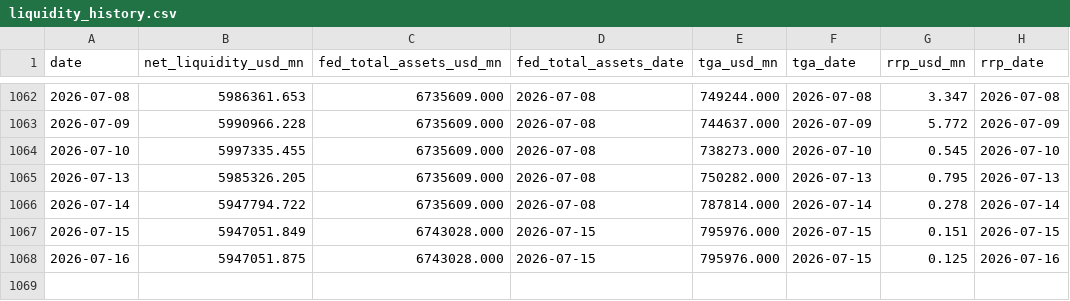
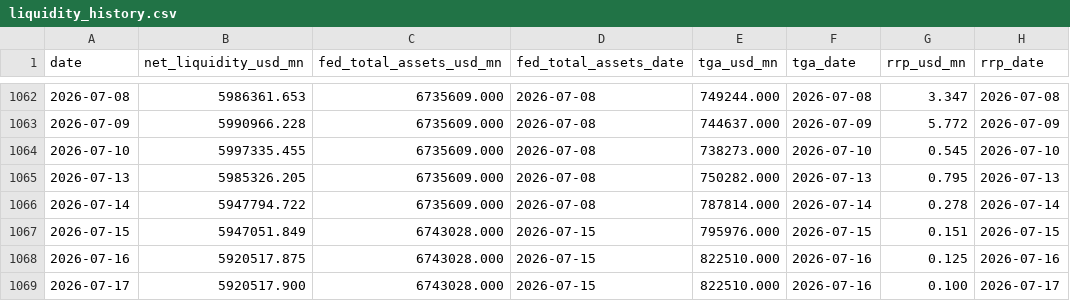
Before and after one commit to Fredpipi/fed-tga-rrp-liquidity, a CSV file: data/liquidity_history.csv, drawn as a sheet; only a part is shown, gaps mark what is left out.

```diff
--- a/data/liquidity_history.csv
+++ b/data/liquidity_history.csv
@@ -1067,2 +1067,3 @@ date,net_liquidity_usd_mn,fed_total_assets_usd_mn,fed_total_assets_date,tga_usd_
 2026-07-15,5947051.849,6743028.000,2026-07-15,795976.000,2026-07-15,0.151,2026-07-15
-2026-07-16,5947051.875,6743028.000,2026-07-15,795976.000,2026-07-15,0.125,2026-07-16
+2026-07-16,5920517.875,6743028.000,2026-07-15,822510.000,2026-07-16,0.125,2026-07-16
+2026-07-17,5920517.900,6743028.000,2026-07-15,822510.000,2026-07-16,0.100,2026-07-17
```
Also changed, not shown: data/rrp.csv, data/tga.csv, 4 other files.
